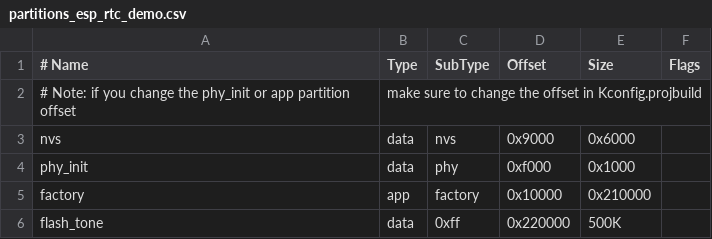
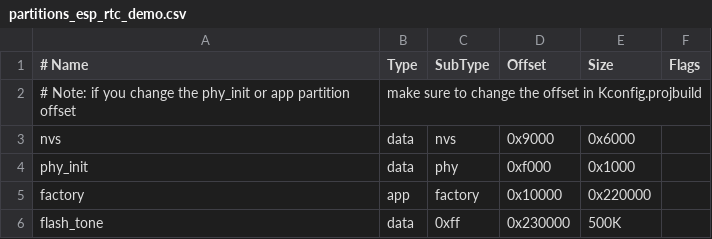
Before and after one commit to espressif/esp-adf, a CSV file: examples/protocols/esp-rtc/partitions_esp_rtc_demo.csv, drawn as a sheet.

```diff
--- a/examples/protocols/esp-rtc/partitions_esp_rtc_demo.csv
+++ b/examples/protocols/esp-rtc/partitions_esp_rtc_demo.csv
@@ -4,3 +4,3 @@ nvs,      data, nvs,     0x9000,  0x6000,
 phy_init, data, phy,     0xf000,  0x1000,
-factory,  app,  factory, 0x10000, 0x210000,
-flash_tone,data, 0xff,   0x220000 , 500K,
+factory,  app,  factory, 0x10000, 0x220000,
+flash_tone,data, 0xff,   0x230000 , 500K,
```
Also changed, not shown: 9 other files.
